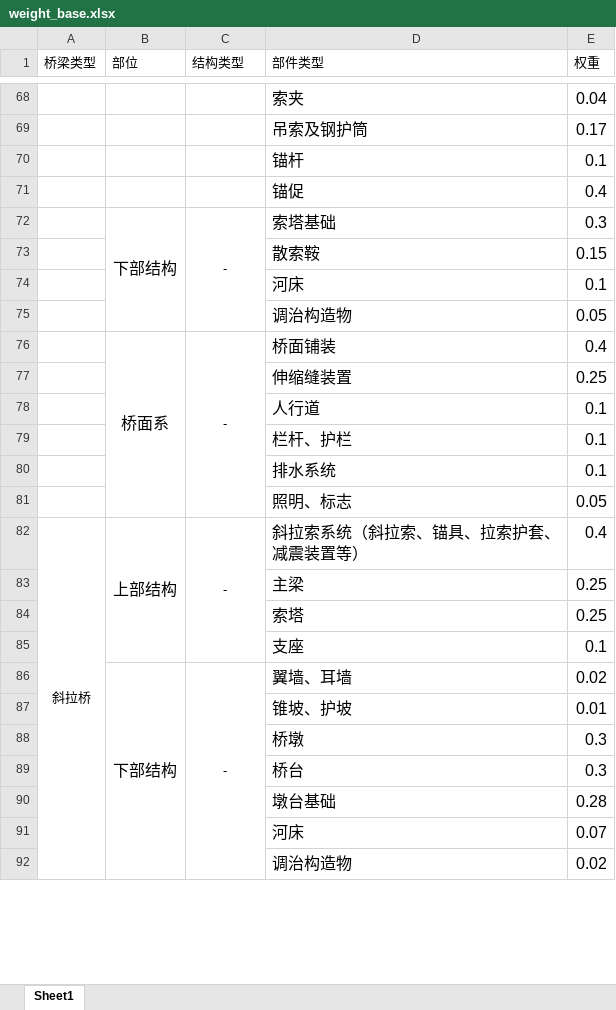
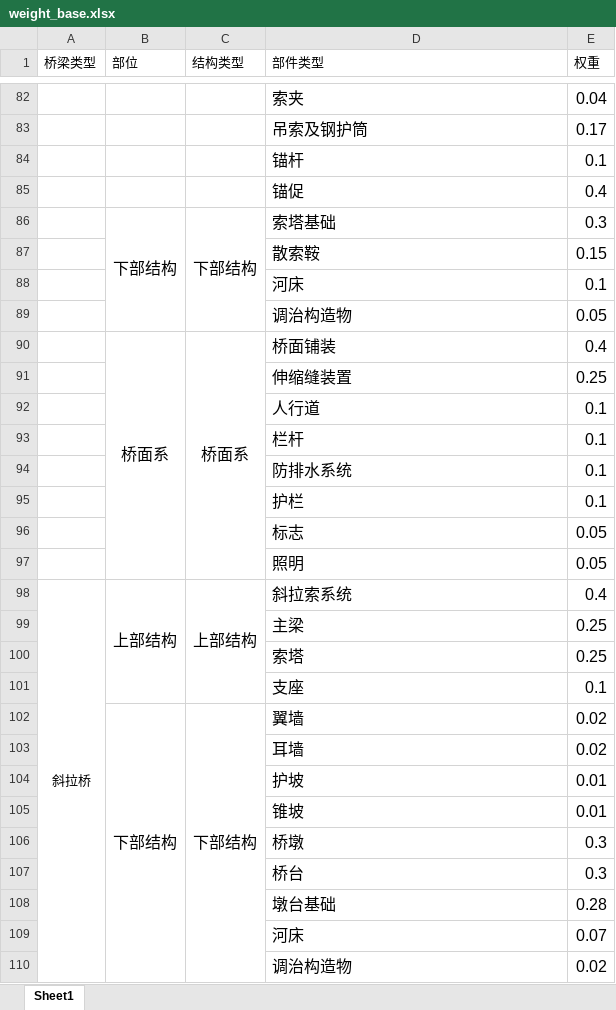
Before and after one commit to AlcMaple/PresentationLayer, an Excel workbook: static/weight_base.xlsx, sheet Sheet1, drawn as a sheet; only a part is shown, gaps mark what is left out; values as stored, in another font and other column widths than the file's, no borders; addresses are those after the commit; the diff covers the shown part only; the diff names each change by its address in the sheet, - before the commit and + after, or states it on an @@ line.

Commit message:
Upd: 调整 Excel 数据
- 处理导入数据的脚本，像病害那样对前面的层级进行顿号分隔处理
- 重新录入基础数据和路径数据
- 调整基础权重的 Excel 数据
- 重新导入权重基础数据

```diff
--- a/static/weight_base.xlsx (sheet Sheet1)
+++ b/static/weight_base.xlsx (sheet Sheet1)
-C86 (结构类型): -
+C86 (结构类型): 下部结构
@@ C86 text size: larger @@
-C90 (结构类型): -
+C90 (结构类型): 桥面系
@@ C90 text size: larger @@
-D93 (部件类型): 栏杆、护栏
+D93 (部件类型): 栏杆
-D94 (部件类型): 排水系统
+D94 (部件类型): 防排水系统
+row 95:  |  |  | 护栏 | 0.1
-D96 (部件类型): 照明、标志
+D96 (部件类型): 标志
+row 97:  |  |  | 照明 | 0.05
-C98 (结构类型): -
+C98 (结构类型): 上部结构
@@ C98 text size: larger @@
-D98 (部件类型): 斜拉索系统（斜拉索、锚具、拉索护套、减震装置等）
+D98 (部件类型): 斜拉索系统
-C102 (结构类型): -
+C102 (结构类型): 下部结构
@@ C102 text size: larger @@
-D102 (部件类型): 翼墙、耳墙
+D102 (部件类型): 翼墙
+row 103:  |  |  | 耳墙 | 0.02
-D104 (部件类型): 锥坡、护坡
+D104 (部件类型): 护坡
+row 105:  |  |  | 锥坡 | 0.01
```
Also changed, not shown: 16 added rows, 33 edited cells and cell formats elsewhere in this sheet, 13 other files.
